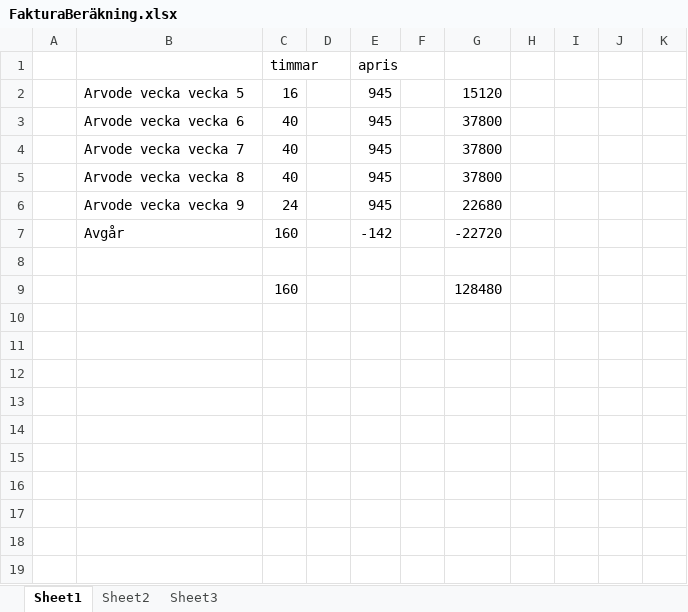
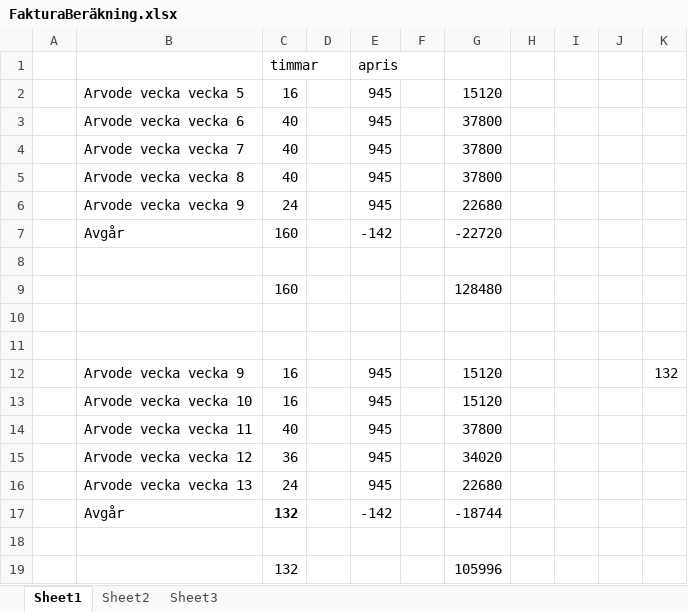
Before and after one commit to perlovdinger/_c_work, an Excel workbook: Cafiem/2017_2018/Ekonomi/kund_faktura/FakturaBeräkning.xlsx, sheet Sheet1, drawn as a sheet; values as stored, in another font and other column widths than the file's, no borders; the diff names each change by its address in the sheet, - before the commit and + after, or states it on an @@ line.

```diff
--- a/Cafiem/2017_2018/Ekonomi/kund_faktura/FakturaBeräkning.xlsx (sheet Sheet1)
+++ b/Cafiem/2017_2018/Ekonomi/kund_faktura/FakturaBeräkning.xlsx (sheet Sheet1)
+row 10: (empty)
+row 11: (empty)
+row 12:  | Arvode vecka vecka 9 | 16 |  | 945 |  | 15120 |  |  |  | 132
+row 13:  | Arvode vecka vecka 10 | 16 |  | 945 |  | 15120
+row 14:  | Arvode vecka vecka 11 | 40 |  | 945 |  | 37800
+row 15:  | Arvode vecka vecka 12 | 36 |  | 945 |  | 34020
+row 16:  | Arvode vecka vecka 13 | 24 |  | 945 |  | 22680
+row 17:  | Avgår | 132 |  | -142 |  | -18744
+row 18: (empty)
+row 19:  |  | 132 |  |  |  | 105996
```
Also changed, not shown: Cafiem/2017_2018/Ekonomi/lön_eller_utdelning/lön_utdelning.xlsx, Cafiem/2017_2018/försäkringar/försäkringar.xlsx, 13 other files.
